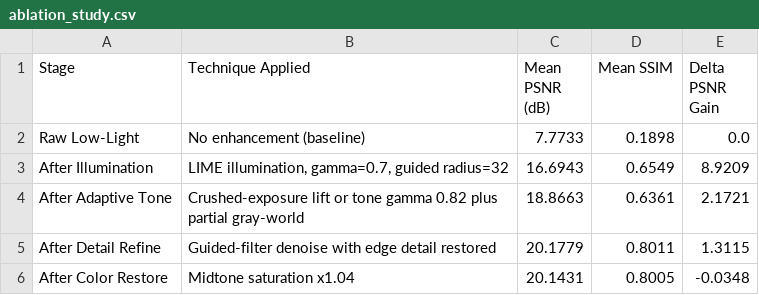
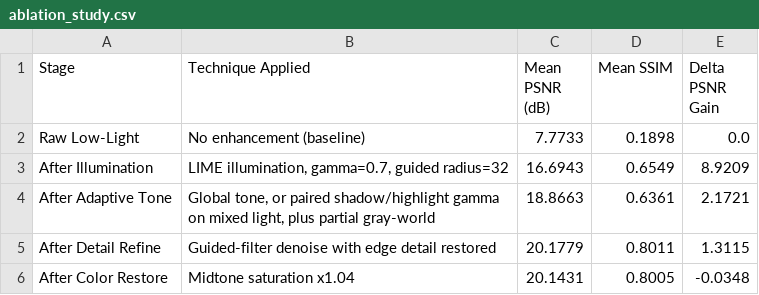
Before and after one commit to snehasishbeura/Low-Light-Image-Enhancement, a CSV file: results/LOL/ablation_study.csv, drawn as a sheet.

Commit message:
Use a paired gamma only when one frame is mixed and partly lit.
Dark scenes keep the single exponent. On a bright-and-dark frame, shadows and highlights no longer share that exponent, which raises UnLOL without lowering any of its 43 scores.

```diff
--- a/results/LOL/ablation_study.csv
+++ b/results/LOL/ablation_study.csv
@@ -3,3 +3,3 @@ Raw Low-Light,No enhancement (baseline),7.7733,0.1898,0.0
 After Illumination,"LIME illumination, gamma=0.7, guided radius=32",16.6943,0.6549,8.9209
-After Adaptive Tone,Crushed-exposure lift or tone gamma 0.82 plus partial gray-world,18.8663,0.6361,2.1721
+After Adaptive Tone,"Global tone, or paired shadow/highlight gamma on mixed light, plus partial gray-world",18.8663,0.6361,2.1721
 After Detail Refine,Guided-filter denoise with edge detail restored,20.1779,0.8011,1.3115
```
Also changed, not shown: results/LOLv2_Real/ablation_study.csv, results/LOLv2_Synthetic/ablation_study.csv, 49 other files.
